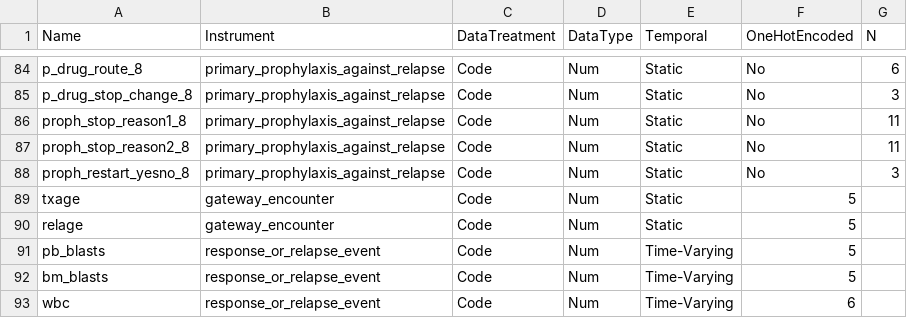
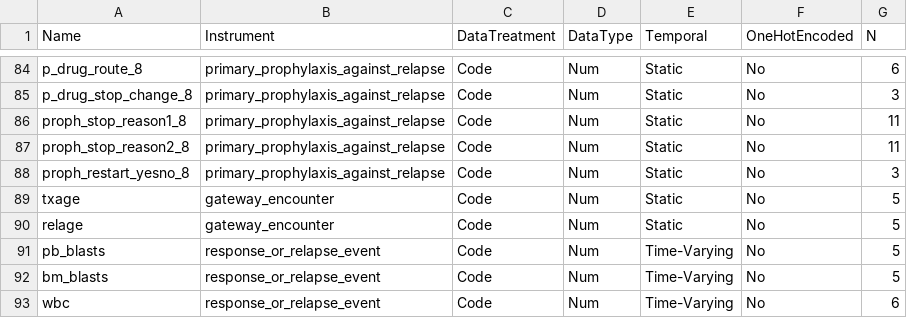
Before and after one commit to FredHutch/RelapseDataReformatting, a CSV file: data_dict/categorical_features.csv, drawn as a sheet; only a part is shown, gaps mark what is left out.

Commit message:
typo fix in categorical feature csv

```diff
--- a/data_dict/categorical_features.csv
+++ b/data_dict/categorical_features.csv
@@ -88,6 +88,6 @@ proph_stop_reason2_8,primary_prophylaxis_against_relapse,Code,Num,Static,No,11
 proph_restart_yesno_8,primary_prophylaxis_against_relapse,Code,Num,Static,No,3
-txage,gateway_encounter,Code,Num,Static,5
-relage,gateway_encounter,Code,Num,Static,5
-pb_blasts,response_or_relapse_event,Code,Num,Time-Varying,5
-bm_blasts,response_or_relapse_event,Code,Num,Time-Varying,5
-wbc,response_or_relapse_event,Code,Num,Time-Varying,6
+txage,gateway_encounter,Code,Num,Static,No,5
+relage,gateway_encounter,Code,Num,Static,No,5
+pb_blasts,response_or_relapse_event,Code,Num,Time-Varying,No,5
+bm_blasts,response_or_relapse_event,Code,Num,Time-Varying,No,5
+wbc,response_or_relapse_event,Code,Num,Time-Varying,No,6
```
